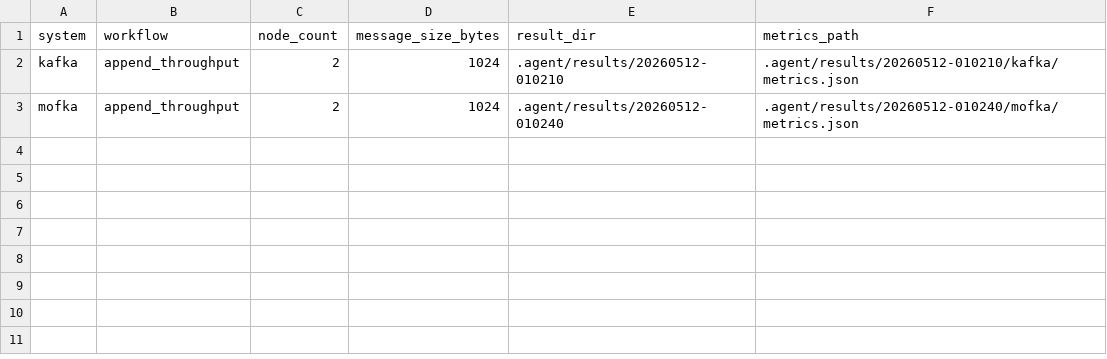
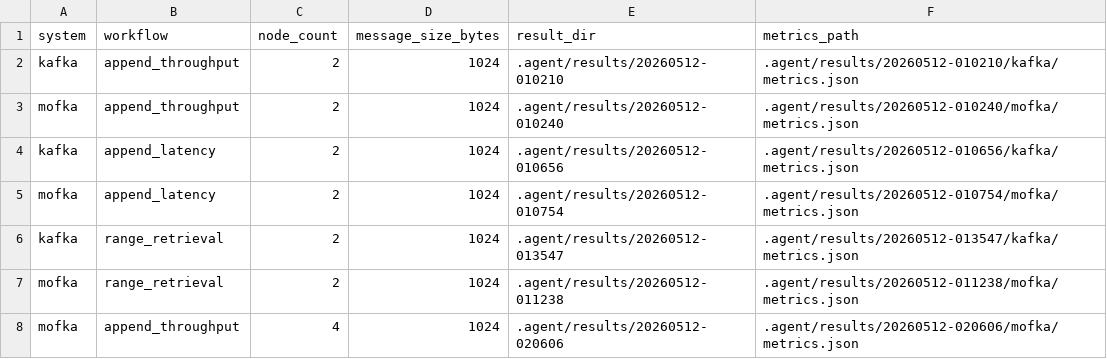
Before and after one commit to grc-iit/chronolog, a CSV file: profiling/data/history/fixed_baselines.csv, drawn as a sheet.

Commit message:
agent: add profileforge goal mode and ebpf collector

```diff
--- a/profiling/data/history/fixed_baselines.csv
+++ b/profiling/data/history/fixed_baselines.csv
@@ -3 +3,6 @@ kafka,append_throughput,2,1024,.agent/results/20260512-010210,.agent/results/202
 mofka,append_throughput,2,1024,.agent/results/20260512-010240,.agent/results/20260512-010240/mofka/metrics.json
+kafka,append_latency,2,1024,.agent/results/20260512-010656,.agent/results/20260512-010656/kafka/metrics.json
+mofka,append_latency,2,1024,.agent/results/20260512-010754,.agent/results/20260512-010754/mofka/metrics.json
+kafka,range_retrieval,2,1024,.agent/results/20260512-013547,.agent/results/20260512-013547/kafka/metrics.json
+mofka,range_retrieval,2,1024,.agent/results/20260512-011238,.agent/results/20260512-011238/mofka/metrics.json
+mofka,append_throughput,4,1024,.agent/results/20260512-020606,.agent/results/20260512-020606/mofka/metrics.json
```
Also changed, not shown: 14 other files.
